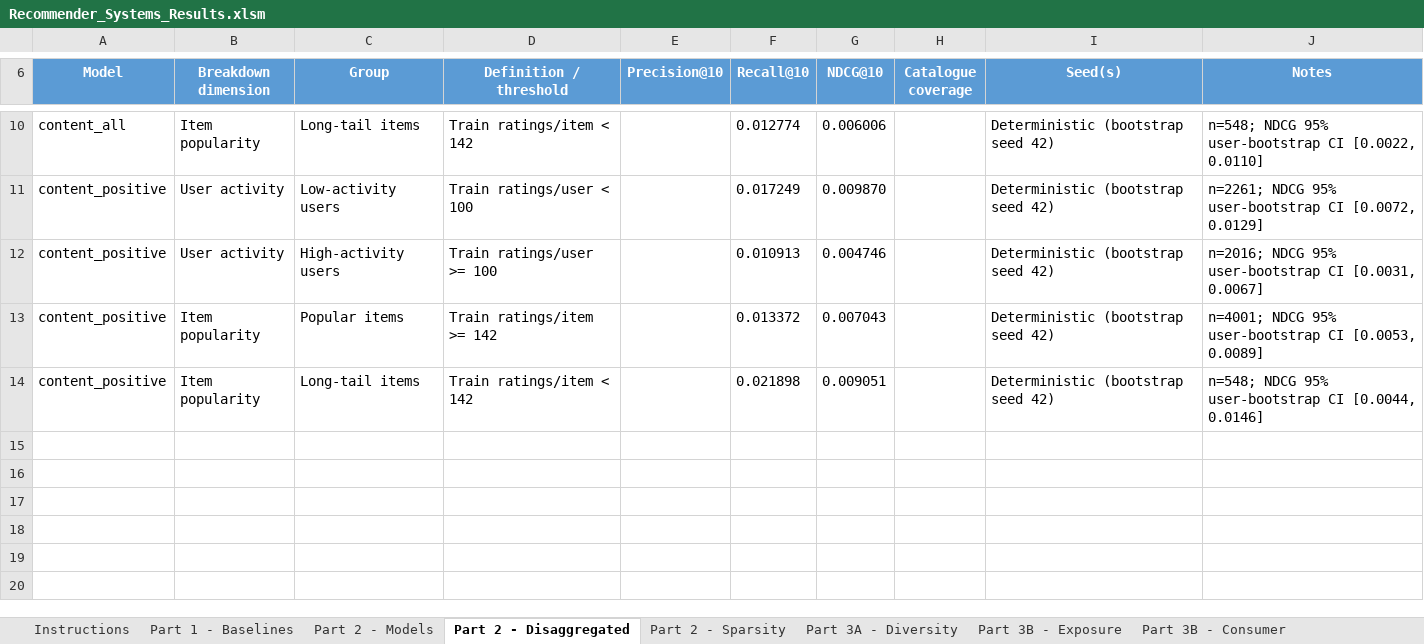
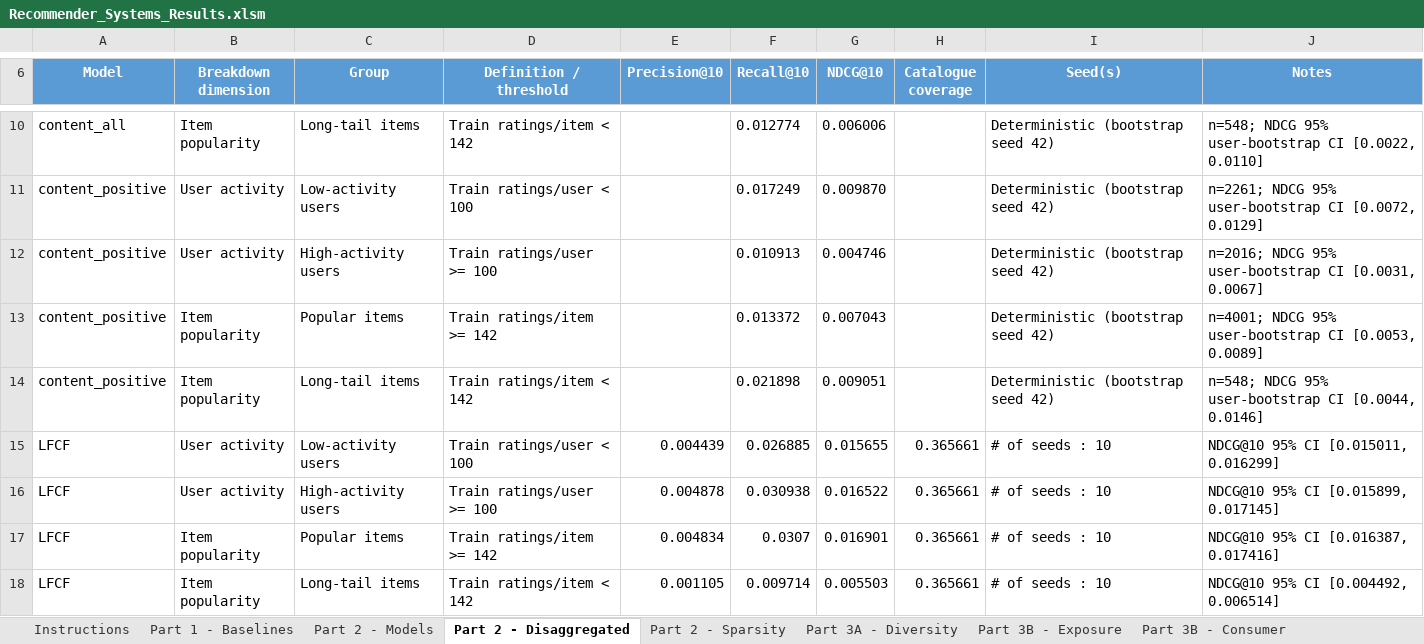
Before and after one commit to tmhantti/RecSystems_project, an Excel workbook: report_and_results/Recommender_Systems_Results.xlsm, sheet Part 2 - Disaggregated, drawn as a sheet; only a part is shown, gaps mark what is left out; values as stored, in another font and other column widths than the file's, no borders; the diff names each change by its address in the sheet, - before the commit and + after, or states it on an @@ line.

Commit message:
updated report and results files

```diff
--- a/report_and_results/Recommender_Systems_Results.xlsm (sheet Part 2 - Disaggregated)
+++ b/report_and_results/Recommender_Systems_Results.xlsm (sheet Part 2 - Disaggregated)
+row 15: LFCF | User activity | Low-activity users | Train ratings/user < 100 | 0.004439 | 0.026885 | 0.015655 | 0.365661 | # of seeds : 10 | NDCG@10 95% CI [0.015011, 0.016299]
+row 16: LFCF | User activity | High-activity users | Train ratings/user >= 100 | 0.004878 | 0.030938 | 0.016522 | 0.365661 | # of seeds : 10 | NDCG@10 95% CI [0.015899, 0.017145]
+row 17: LFCF | Item popularity | Popular items | Train ratings/item >= 142 | 0.004834 | 0.0307 | 0.016901 | 0.365661 | # of seeds : 10 | NDCG@10 95% CI [0.016387, 0.017416]
+row 18: LFCF | Item popularity | Long-tail items | Train ratings/item < 142 | 0.001105 | 0.009714 | 0.005503 | 0.365661 | # of seeds : 10 | NDCG@10 95% CI [0.004492, 0.006514]
```
Also changed, not shown: sheet Part 2 - Models, sheet Part 2 - Sparsity, 3 other files.
